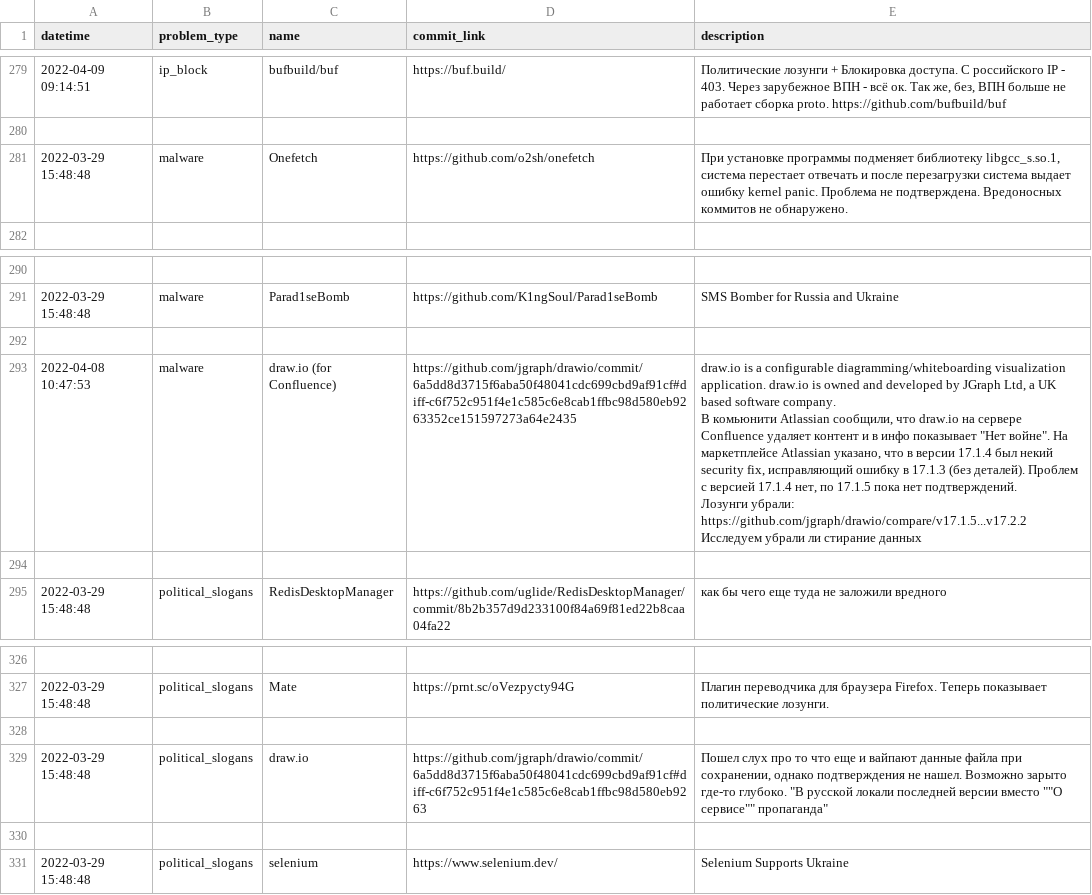
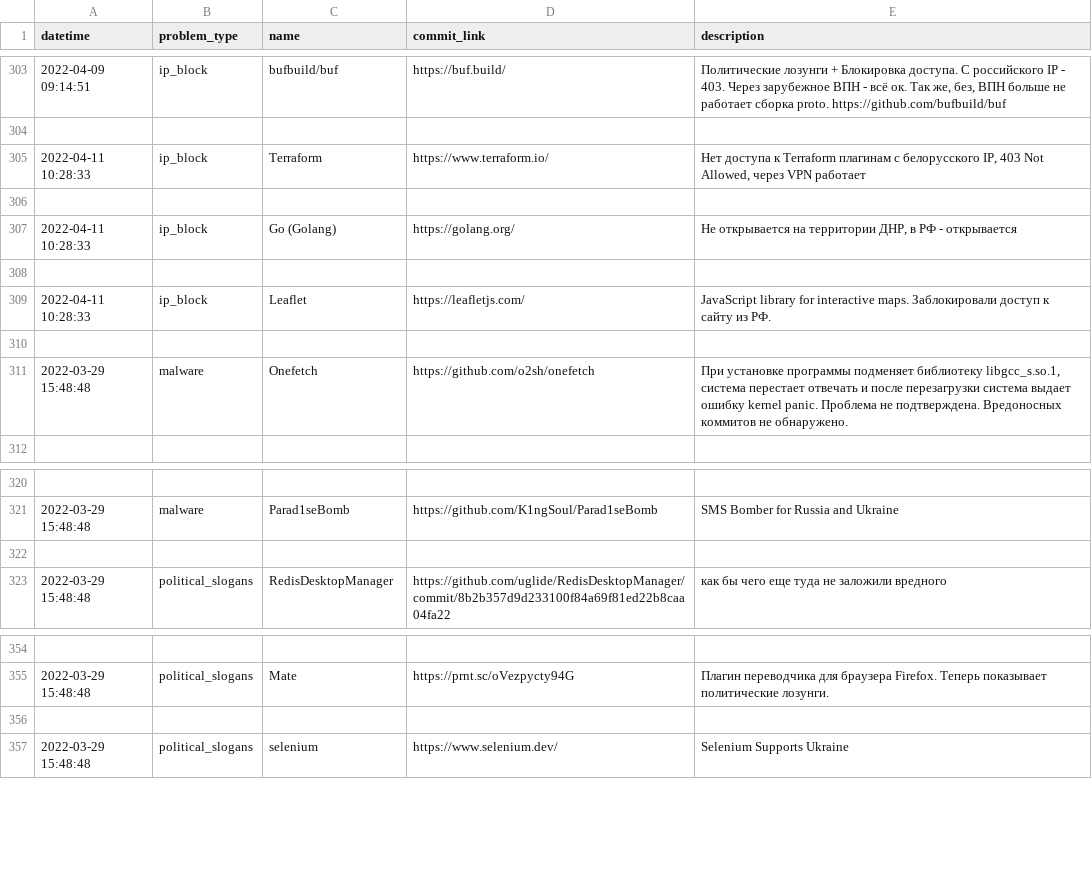
Before and after one commit to toxic-repos/toxic-repos, a CSV file: data/csv/toxic-repos.csv, drawn as a sheet; only a part is shown, gaps mark what is left out; removed rows and columns are numbered as before the commit, all else as after; ↵ is a line break in a cell; the diff covers the shown part only; the diff names each change by its address in the sheet, - before the commit and + after, or states it on an @@ line.

```diff
--- a/data/csv/toxic-repos.csv
+++ b/data/csv/toxic-repos.csv
+row 305: 2022-04-11 10:28:33 | ip_block | Terraform | https://www.terraform.io/ | Нет доступа к Terraform плагинам с белорусского IP, 403 Not Allowed, через VPN работает
+row 306: (empty)
+row 307: 2022-04-11 10:28:33 | ip_block | Go (Golang) | https://golang.org/ | Не открывается на территории ДНР, в РФ - открывается
+row 308: (empty)
+row 309: 2022-04-11 10:28:33 | ip_block | Leaflet | https://leafletjs.com/ | JavaScript library for interactive maps. Заблокировали доступ к сайту из РФ.
+row 310: (empty)
-row 292: (empty)
-row 293: 2022-04-08 10:47:53 | malware | draw.io (for Confluence) | https://github.com/jgraph/drawio/commit/6a5dd8d3715f6aba50f48041cdc699cbd9af91cf#diff-c6f752c951f4e1c585c6e8cab1ffbc98d580eb9263352ce151597273a64e2435 | draw.io is a configurable diagramming/whiteboarding visualization application. draw.io is owned and developed by JGraph Ltd, a UK based software company. ↵ В комьюнити Atlassian сообщили, что draw.io на сервере Confluence удаляет контент и в инфо показывает "Нет войне". На маркетплейсе Atlassian указано, что в версии 17.1.4 был некий security fix, исправляющий ошибку в 17.1.3 (без деталей). Проблем с версией 17.1.4 нет, по 17.1.5 пока нет подтверждений. ↵ Лозунги убрали: https://github.com/jgraph/drawio/compare/v17.1.5...v17.2.2 ↵ Исследуем убрали ли стирание данных
-row 328: (empty)
-row 329: 2022-03-29 15:48:48 | political_slogans | draw.io | https://github.com/jgraph/drawio/commit/6a5dd8d3715f6aba50f48041cdc699cbd9af91cf#diff-c6f752c951f4e1c585c6e8cab1ffbc98d580eb9263 | Пошел слух про то что еще и вайпают данные файла при сохранении, однако подтверждения не нашел. Возможно зарыто где-то глубоко. "В русской локали последней версии вместо ""О сервисе"" пропаганда"
```
Also changed, not shown: 24 added rows elsewhere in this file, 2 other files.
